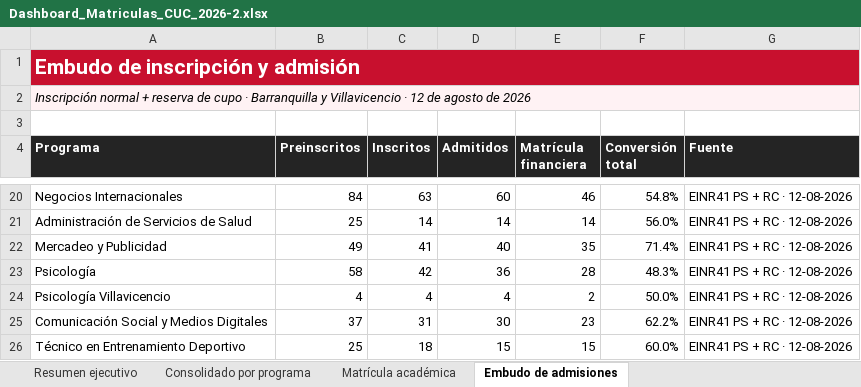
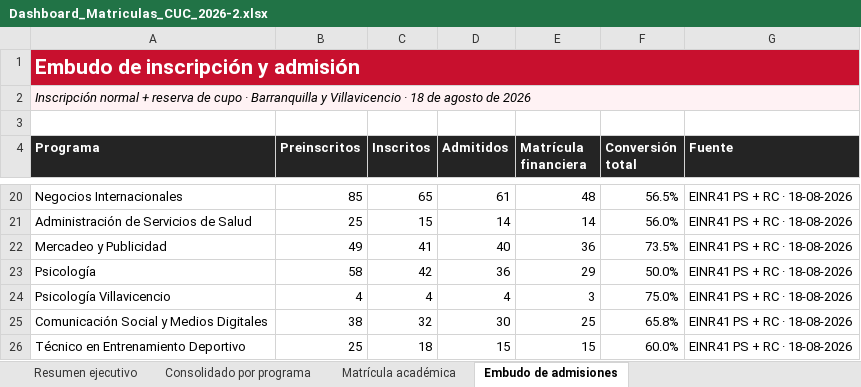
Before and after one commit to wiljajibe/dashboardcuc, an Excel workbook: Dashboard_Matriculas_CUC_2026-2.xlsx, sheet Embudo de admisiones, drawn as a sheet; only a part is shown, gaps mark what is left out; values as stored, in another font and other column widths than the file's, no borders; the diff covers the shown part only; the diff names each change by its address in the sheet, - before the commit and + after, or states it on an @@ line.

Commit message:
Actualiza dashboard con corte del 18 de agosto

```diff
--- a/Dashboard_Matriculas_CUC_2026-2.xlsx (sheet Embudo de admisiones)
+++ b/Dashboard_Matriculas_CUC_2026-2.xlsx (sheet Embudo de admisiones)
-A2 (Programa): …Villavicencio · 12 de agosto…
+A2 (Programa): …Villavicencio · 18 de agosto…
-B20 (Preinscritos): 84
+B20 (Preinscritos): 85
-C20 (Inscritos): 63
+C20 (Inscritos): 65
-D20 (Admitidos): 60
+D20 (Admitidos): 61
-E20 (Matrícula financiera): 46
+E20 (Matrícula financiera): 48
-F20 (Conversión total): 54.8%
+F20 (Conversión total): 56.5%
-G20:G26 (Fuente): EINR41 PS + RC · 12-08-2026
+G20:G26 (Fuente): EINR41 PS + RC · 18-08-2026
-C21 (Inscritos): 14
+C21 (Inscritos): 15
-E22 (Matrícula financiera): 35
+E22 (Matrícula financiera): 36
-F22 (Conversión total): 71.4%
+F22 (Conversión total): 73.5%
-E23 (Matrícula financiera): 28
+E23 (Matrícula financiera): 29
-F23 (Conversión total): 48.3%
+F23 (Conversión total): 50.0%
-E24 (Matrícula financiera): 2
+E24 (Matrícula financiera): 3
-F24 (Conversión total): 50.0%
+F24 (Conversión total): 75.0%
-B25 (Preinscritos): 37
+B25 (Preinscritos): 38
-C25 (Inscritos): 31
+C25 (Inscritos): 32
-E25 (Matrícula financiera): 23
+E25 (Matrícula financiera): 25
-F25 (Conversión total): 62.2%
+F25 (Conversión total): 65.8%
```
Also changed, not shown: 42 edited cells elsewhere in this sheet, sheet Consolidado por programa, sheet Matrícula académica, sheet Resumen ejecutivo, formulas that keep their value, 19 other files.
